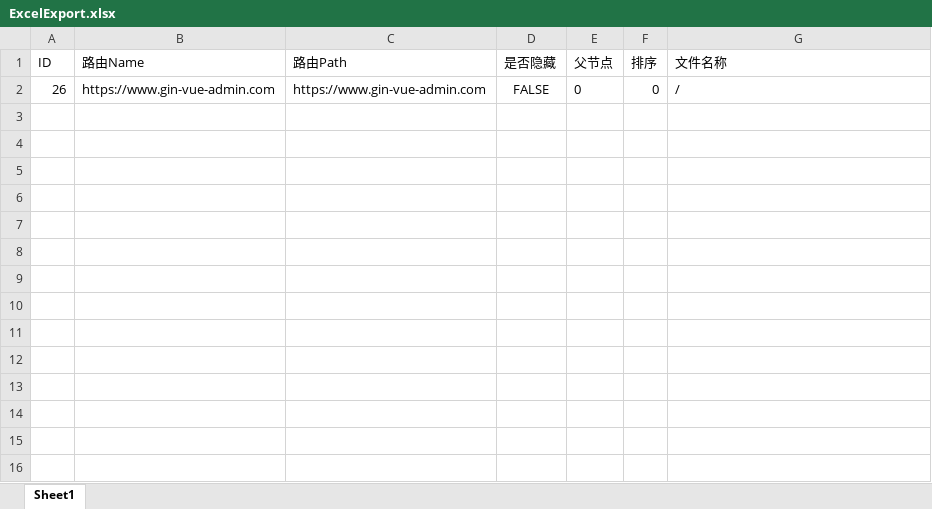
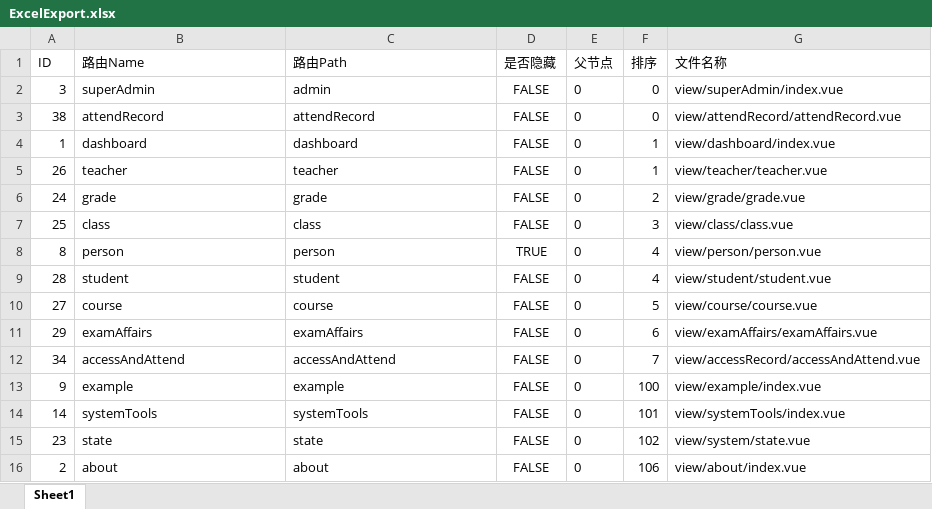
Before and after one commit to z354392349/smart-campus-server, an Excel workbook: resource/excel/ExcelExport.xlsx, sheet Sheet1, drawn as a sheet; values as stored, in another font and other column widths than the file's, no borders; addresses are those after the commit; the diff names each change by its address in the sheet, - before the commit and + after, or states it on an @@ line.

```diff
--- a/resource/excel/ExcelExport.xlsx (sheet Sheet1)
+++ b/resource/excel/ExcelExport.xlsx (sheet Sheet1)
+row 2: 3 | superAdmin | admin | FALSE | 0 | 0 | view/superAdmin/index.vue
+row 3: 38 | attendRecord | attendRecord | FALSE | 0 | 0 | view/attendRecord/attendRecord.vue
+row 4: 1 | dashboard | dashboard | FALSE | 0 | 1 | view/dashboard/index.vue
-B5 (路由Name): https://www.gin-vue-admin.com
+B5 (路由Name): teacher
-C5 (路由Path): https://www.gin-vue-admin.com
+C5 (路由Path): teacher
-F5 (排序): 0
+F5 (排序): 1
-G5 (文件名称): /
+G5 (文件名称): view/teacher/teacher.vue
+row 6: 24 | grade | grade | FALSE | 0 | 2 | view/grade/grade.vue
+row 7: 25 | class | class | FALSE | 0 | 3 | view/class/class.vue
+row 8: 8 | person | person | TRUE | 0 | 4 | view/person/person.vue
+row 9: 28 | student | student | FALSE | 0 | 4 | view/student/student.vue
+row 10: 27 | course | course | FALSE | 0 | 5 | view/course/course.vue
+row 11: 29 | examAffairs | examAffairs | FALSE | 0 | 6 | view/examAffairs/examAffairs.vue
+row 12: 34 | accessAndAttend | accessAndAttend | FALSE | 0 | 7 | view/accessRecord/accessAndAttend.vue
+row 13: 9 | example | example | FALSE | 0 | 100 | view/example/index.vue
+row 14: 14 | systemTools | systemTools | FALSE | 0 | 101 | view/systemTools/index.vue
+row 15: 23 | state | state | FALSE | 0 | 102 | view/system/state.vue
+row 16: 2 | about | about | FALSE | 0 | 106 | view/about/index.vue
```
Also changed, not shown: 6 other files.
